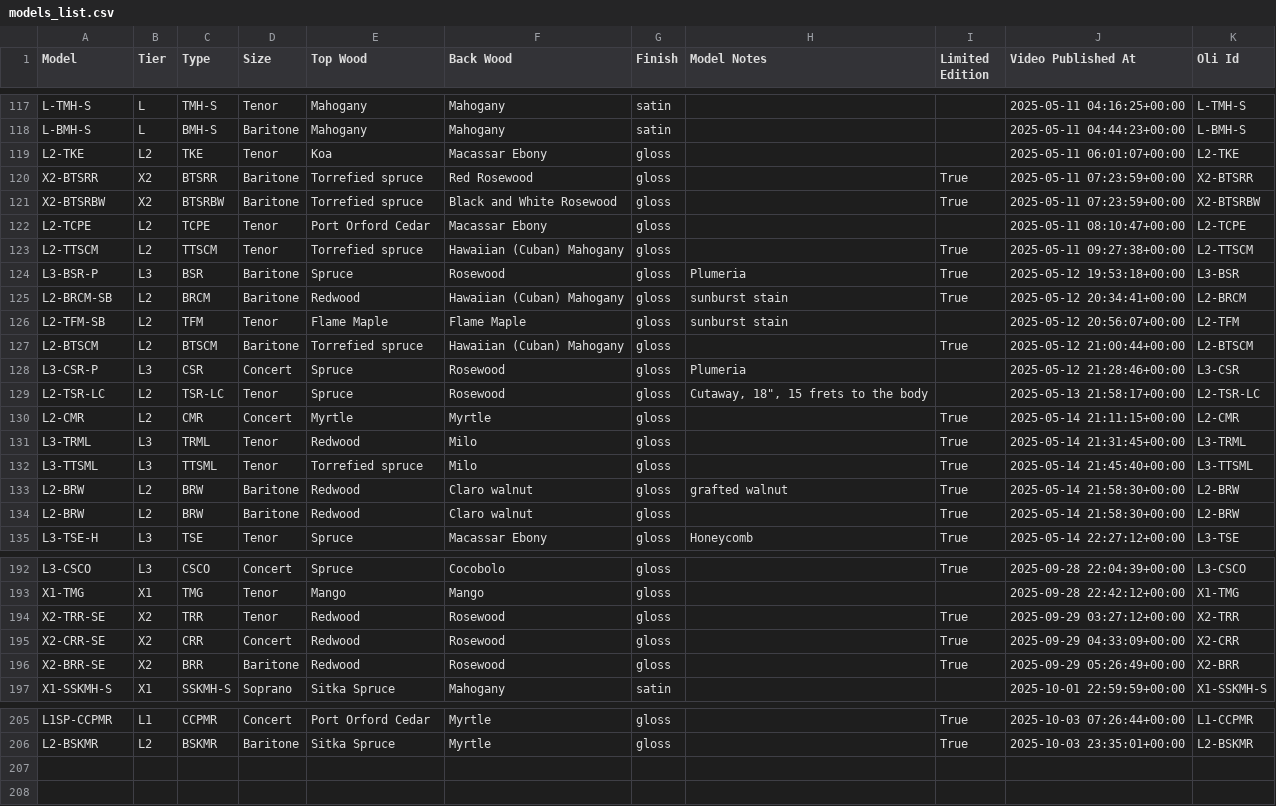
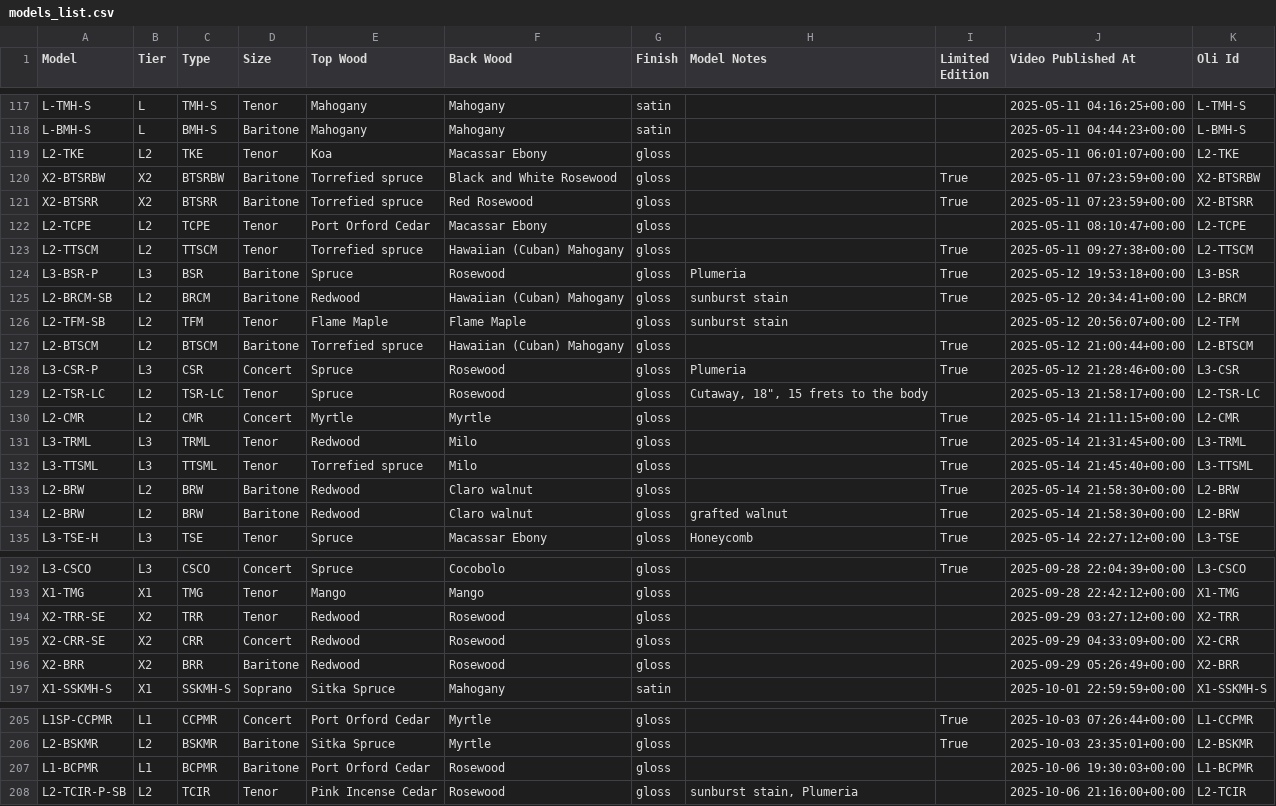
Before and after one commit to wykhuh/oli-database, a CSV file: app/data/models_list.csv, drawn as a sheet; only a part is shown, gaps mark what is left out.

```diff
--- a/app/data/models_list.csv
+++ b/app/data/models_list.csv
@@ -119,4 +119,4 @@ L-BMH-S,L,BMH-S,Baritone,Mahogany,Mahogany,satin,,,2025-05-11 04:44:23+00:00,L-B
 L2-TKE,L2,TKE,Tenor,Koa,Macassar Ebony,gloss,,,2025-05-11 06:01:07+00:00,L2-TKE
+X2-BTSRBW,X2,BTSRBW,Baritone,Torrefied spruce,Black and White Rosewood,gloss,,True,2025-05-11 07:23:59+00:00,X2-BTSRBW
 X2-BTSRR,X2,BTSRR,Baritone,Torrefied spruce,Red Rosewood,gloss,,True,2025-05-11 07:23:59+00:00,X2-BTSRR
-X2-BTSRBW,X2,BTSRBW,Baritone,Torrefied spruce,Black and White Rosewood,gloss,,True,2025-05-11 07:23:59+00:00,X2-BTSRBW
 L2-TCPE,L2,TCPE,Tenor,Port Orford Cedar,Macassar Ebony,gloss,,,2025-05-11 08:10:47+00:00,L2-TCPE
@@ -127,3 +127,3 @@ L2-TFM-SB,L2,TFM,Tenor,Flame Maple,Flame Maple,gloss,sunburst stain,,2025-05-12
 L2-BTSCM,L2,BTSCM,Baritone,Torrefied spruce,Hawaiian (Cuban) Mahogany,gloss,,True,2025-05-12 21:00:44+00:00,L2-BTSCM
-L3-CSR-P,L3,CSR,Concert,Spruce,Rosewood,gloss,Plumeria,,2025-05-12 21:28:46+00:00,L3-CSR
+L3-CSR-P,L3,CSR,Concert,Spruce,Rosewood,gloss,Plumeria,True,2025-05-12 21:28:46+00:00,L3-CSR
 L2-TSR-LC,L2,TSR-LC,Tenor,Spruce,Rosewood,gloss,"Cutaway, 18"", 15 frets to the body",,2025-05-13 21:58:17+00:00,L2-TSR-LC
@@ -132,4 +132,4 @@ L3-TRML,L3,TRML,Tenor,Redwood,Milo,gloss,,True,2025-05-14 21:31:45+00:00,L3-TRML
 L3-TTSML,L3,TTSML,Tenor,Torrefied spruce,Milo,gloss,,True,2025-05-14 21:45:40+00:00,L3-TTSML
+L2-BRW,L2,BRW,Baritone,Redwood,Claro walnut,gloss,,True,2025-05-14 21:58:30+00:00,L2-BRW
 L2-BRW,L2,BRW,Baritone,Redwood,Claro walnut,gloss,grafted walnut,True,2025-05-14 21:58:30+00:00,L2-BRW
-L2-BRW,L2,BRW,Baritone,Redwood,Claro walnut,gloss,,True,2025-05-14 21:58:30+00:00,L2-BRW
 L3-TSE-H,L3,TSE,Tenor,Spruce,Macassar Ebony,gloss,Honeycomb,True,2025-05-14 22:27:12+00:00,L3-TSE
@@ -193,5 +193,5 @@ L3-CSCO,L3,CSCO,Concert,Spruce,Cocobolo ,gloss,,True,2025-09-28 22:04:39+00:00,L
 X1-TMG,X1,TMG,Tenor,Mango,Mango,gloss,,,2025-09-28 22:42:12+00:00,X1-TMG
-X2-TRR-SE,X2,TRR,Tenor,Redwood,Rosewood,gloss,,True,2025-09-29 03:27:12+00:00,X2-TRR
-X2-CRR-SE,X2,CRR,Concert,Redwood,Rosewood,gloss,,True,2025-09-29 04:33:09+00:00,X2-CRR
-X2-BRR-SE,X2,BRR,Baritone,Redwood,Rosewood,gloss,,True,2025-09-29 05:26:49+00:00,X2-BRR
+X2-TRR-SE,X2,TRR,Tenor,Redwood,Rosewood,gloss,,,2025-09-29 03:27:12+00:00,X2-TRR
+X2-CRR-SE,X2,CRR,Concert,Redwood,Rosewood,gloss,,,2025-09-29 04:33:09+00:00,X2-CRR
+X2-BRR,X2,BRR,Baritone,Redwood,Rosewood,gloss,,,2025-09-29 05:26:49+00:00,X2-BRR
 X1-SSKMH-S,X1,SSKMH-S,Soprano,Sitka Spruce,Mahogany,satin,,,2025-10-01 22:59:59+00:00,X1-SSKMH-S
@@ -206 +206,3 @@ L1SP-CCPMR,L1,CCPMR,Concert,Port Orford Cedar,Myrtle,gloss,,True,2025-10-03 07:2
 L2-BSKMR ,L2,BSKMR ,Baritone,Sitka Spruce,Myrtle,gloss,,True,2025-10-03 23:35:01+00:00,L2-BSKMR
+L1-BCPMR,L1,BCPMR,Baritone,Port Orford Cedar,Rosewood,gloss,,,2025-10-06 19:30:03+00:00,L1-BCPMR
+L2-TCIR-P-SB,L2,TCIR,Tenor,Pink Incense Cedar,Rosewood,gloss,"sunburst stain, Plumeria",,2025-10-06 21:16:00+00:00,L2-TCIR
```
Also changed, not shown: processed_data/videos_list.csv, raw_data/missing_videos.csv, 5 other files.
